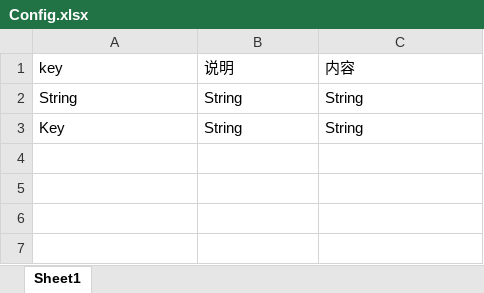
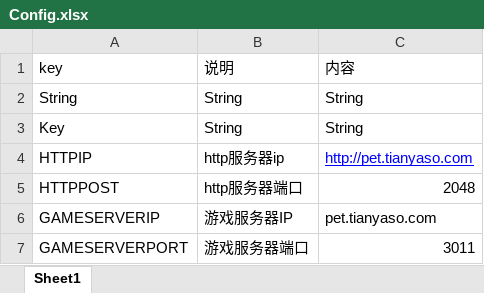
Before and after one commit to coderyibin/CreatorFrame-js, an Excel workbook: tools/Config/Config.xlsx, sheet Sheet1, drawn as a sheet; values as stored, in another font and other column widths than the file's, no borders; the diff names each change by its address in the sheet, - before the commit and + after, or states it on an @@ line.

```diff
--- a/tools/Config/Config.xlsx (sheet Sheet1)
+++ b/tools/Config/Config.xlsx (sheet Sheet1)
+row 4: HTTPIP | http服务器ip | http://pet.tianyaso.com
+row 5: HTTPPOST | http服务器端口 | 2048
+row 6: GAMESERVERIP | 游戏服务器IP | pet.tianyaso.com
+row 7: GAMESERVERPORT | 游戏服务器端口 | 3011
```
Also changed, not shown: 20 other files.
